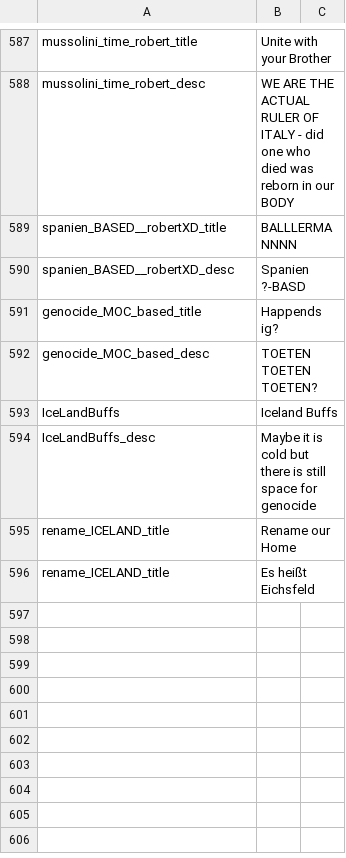
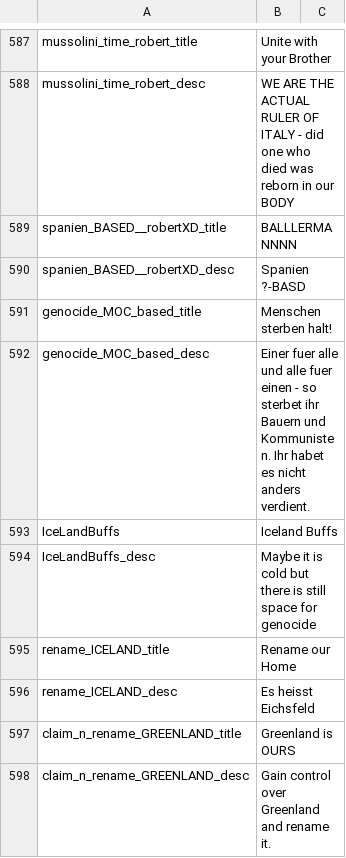
Before and after one commit to JakobRinke/Mod-of-Chaos, a CSV file: MOC/localisation/decissions.csv, drawn as a sheet; only a part is shown, gaps mark what is left out.

Commit message:
update ICL
fixed genocide decission

```diff
--- a/MOC/localisation/decissions.csv
+++ b/MOC/localisation/decissions.csv
@@ -590,4 +590,4 @@ spanien_BASED__robertXD_title; BALLLERMANNNN;;;;;;;;;;;;;
 spanien_BASED__robertXD_desc; Spanien ?-BASD;;;;;;;;;;;;;
-genocide_MOC_based_title; Happends ig?;;;;;;;;;;;;;
-genocide_MOC_based_desc; TOETEN TOETEN TOETEN?;;;;;;;;;;;;;
+genocide_MOC_based_title; Menschen sterben halt!;;;;;;;;;;;;;
+genocide_MOC_based_desc; Einer fuer alle und alle fuer einen - so sterbet ihr Bauern und Kommunisten. Ihr habet es nicht anders verdient.;;;;;;;;;;;;;
 IceLandBuffs; Iceland Buffs;;;;;;;;;;;;;
@@ -595,2 +595,4 @@ IceLandBuffs_desc; Maybe it is cold but there is still space for genocide;;;;;;;
 rename_ICELAND_title; Rename our Home;;;;;;;;;;;;;
-rename_ICELAND_title; Es heißt Eichsfeld;;;;;;;;;;;;;
+rename_ICELAND_desc; Es heisst Eichsfeld;;;;;;;;;;;;;
+claim_n_rename_GREENLAND_title; Greenland is OURS;;;;;;;;;;;;;
+claim_n_rename_GREENLAND_desc; Gain control over Greenland and rename it.;;;;;;;;;;;;;
```
Also changed, not shown: 3 other files.
